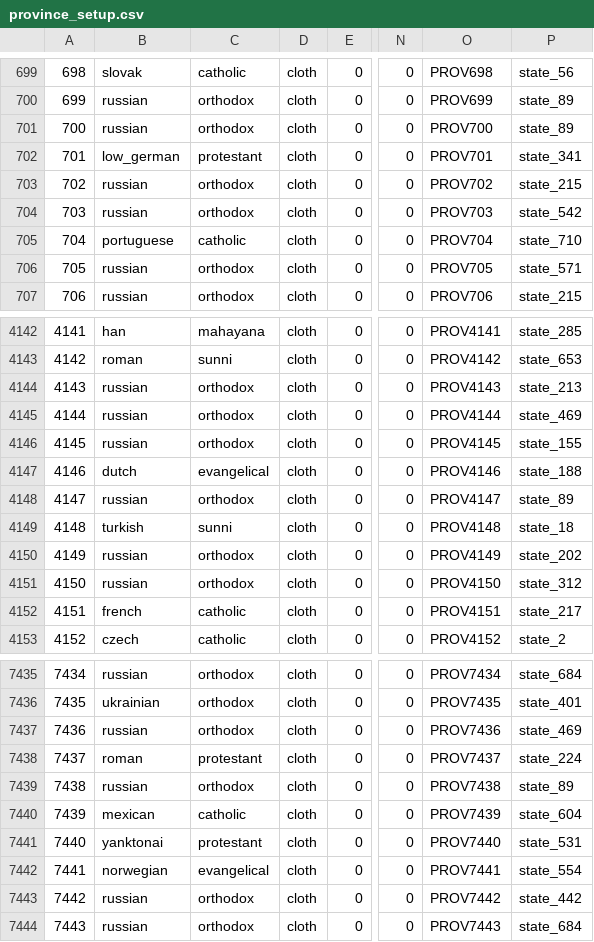
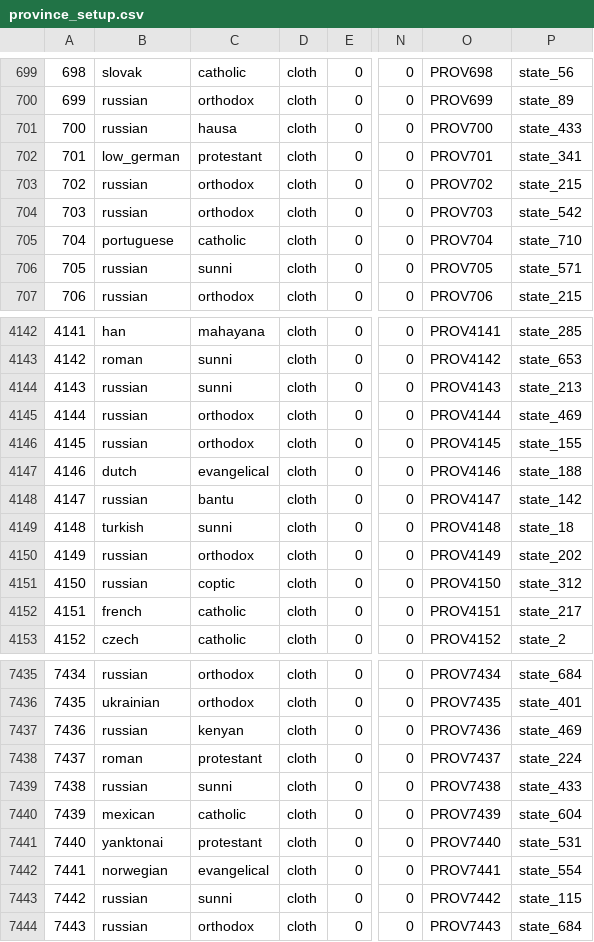
Before and after one commit to sobisonator/imp19c, a CSV file: common/province_setup.csv, drawn as a sheet; only a part is shown, gaps mark what is left out; the diff covers the shown part only; the diff names each change by its address in the sheet, - before the commit and + after, or states it on an @@ line.

Commit message:
Reassigned provinces to West Africa areas and Czech areas Fixed religious situation in most moved provinces

```diff
--- a/common/province_setup.csv
+++ b/common/province_setup.csv
-C701: orthodox
+C701: hausa
-P701: state_89
+P701: state_433
-C706: orthodox
+C706: sunni
-C4144: orthodox
+C4144: sunni
-C4148: orthodox
+C4148: bantu
-P4148: state_89
+P4148: state_142
-C4151: orthodox
+C4151: coptic
-C7437: orthodox
+C7437: kenyan
-C7439: orthodox
+C7439: sunni
-P7439: state_89
+P7439: state_433
-C7443: orthodox
+C7443: sunni
-P7443: state_442
+P7443: state_115
```
Also changed, not shown: 188 edited cells elsewhere in this file, 2 other files.
